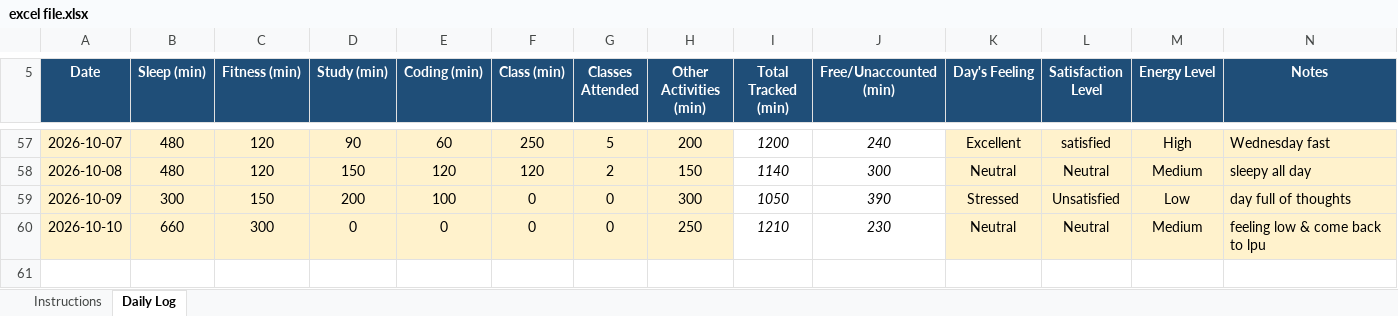
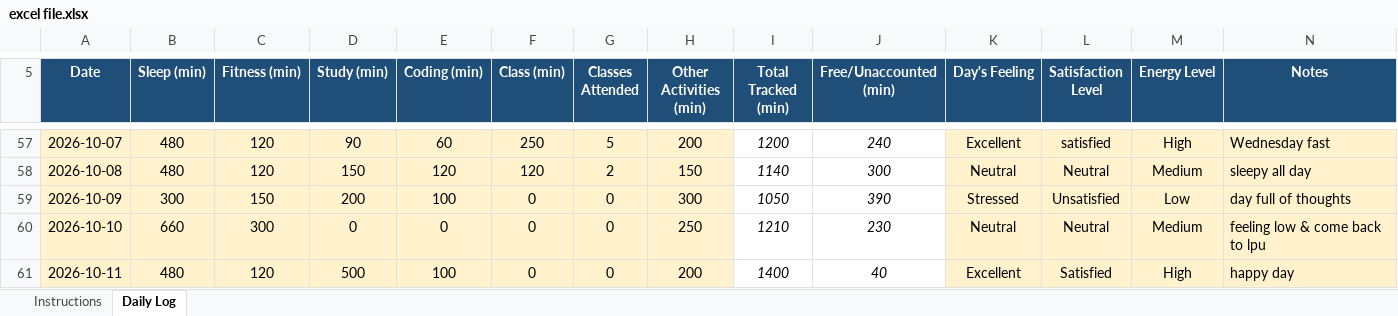
Before and after one commit to chhayasachdeva06/CAP776-Daily-Work, an Excel workbook: excel file.xlsx, sheet Daily Log, drawn as a sheet; only a part is shown, gaps mark what is left out; values as stored, in another font and other column widths than the file's, no borders; conditional formats not drawn; the diff names each change by its address in the sheet, - before the commit and + after, or states it on an @@ line.

Commit message:
Update excel file.xlsx

```diff
--- a/excel file.xlsx (sheet Daily Log)
+++ b/excel file.xlsx (sheet Daily Log)
+row 61: 2026-10-11 | 480 | 120 | 500 | 100 | 0 | 0 | 200 | 1400 | 40 | Excellent | Satisfied | High | happy day
```
